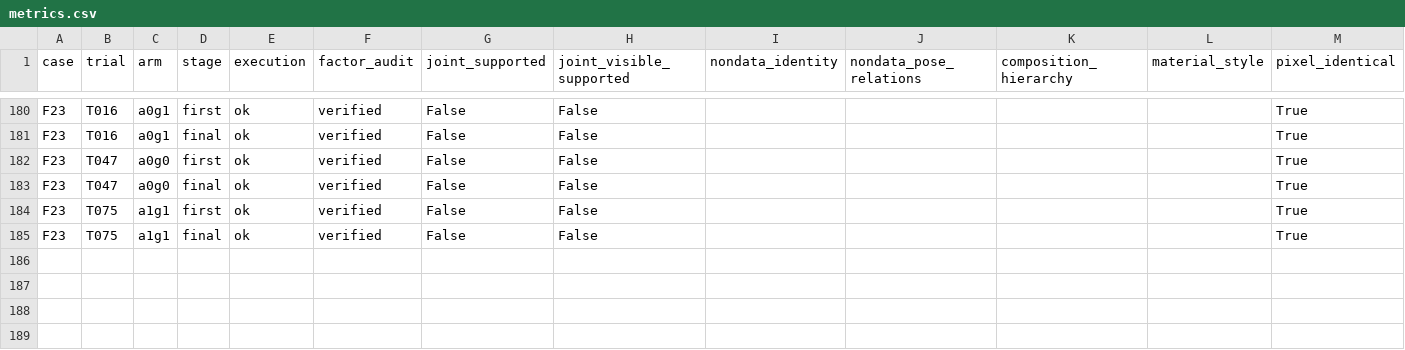
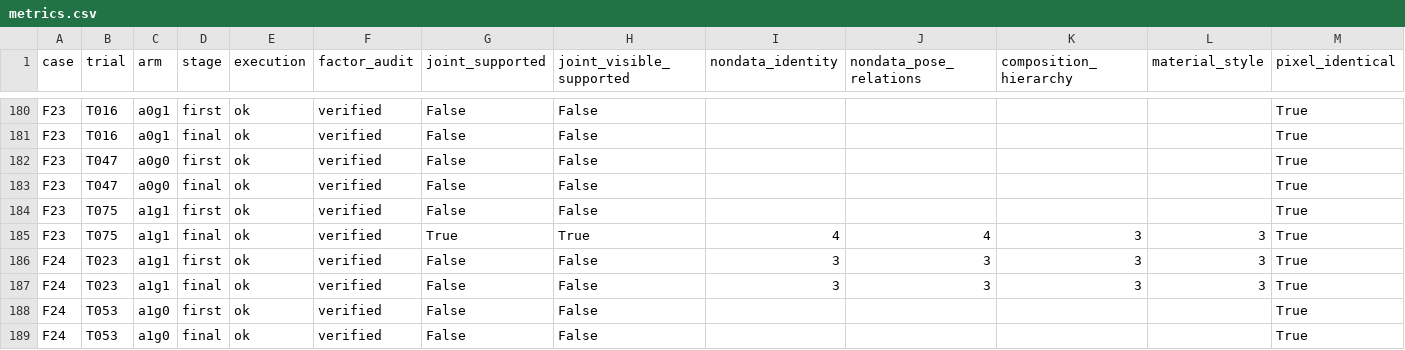
Before and after one commit to Guozihengwww/codemetaphor-review-127, a CSV file: reference-factorial-24/reports/reference_factorial24/metrics.csv, drawn as a sheet; only a part is shown, gaps mark what is left out.

Commit message:
Update24-design four-condition reference experiment

```diff
--- a/reference-factorial-24/reports/reference_factorial24/metrics.csv
+++ b/reference-factorial-24/reports/reference_factorial24/metrics.csv
@@ -184,2 +184,6 @@ F23,T047,a0g0,final,ok,verified,False,False,,,,,True
 F23,T075,a1g1,first,ok,verified,False,False,,,,,True
-F23,T075,a1g1,final,ok,verified,False,False,,,,,True
+F23,T075,a1g1,final,ok,verified,True,True,4,4,3,3,True
+F24,T023,a1g1,first,ok,verified,False,False,3,3,3,3,True
+F24,T023,a1g1,final,ok,verified,False,False,3,3,3,3,True
+F24,T053,a1g0,first,ok,verified,False,False,,,,,True
+F24,T053,a1g0,final,ok,verified,False,False,,,,,True
```
Also changed, not shown: 7 other files.
